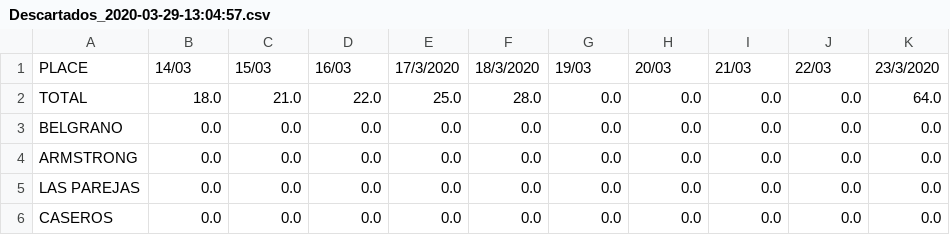
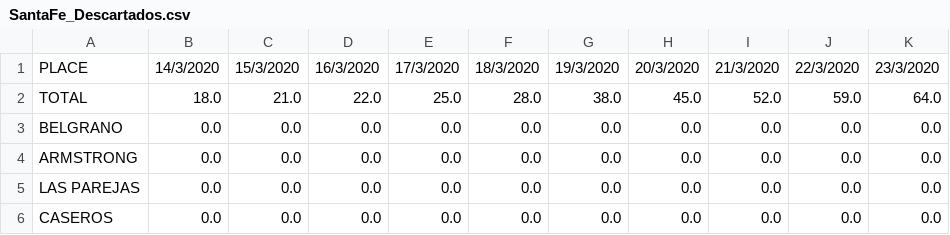
Before and after one commit to mariano22/argcovidapi, a CSV file: SantaFe_Descartados.csv (was Descartados_2020-03-29-13:04:57.csv), drawn as a sheet; only a part is shown; the diff names each change by its address in the sheet, - before the commit and + after, or states it on an @@ line.

```diff
--- a/Descartados_2020-03-29-13:04:57.csv
+++ b/SantaFe_Descartados.csv
-B1: 14/03
+B1: 14/3/2020
-C1: 15/03
+C1: 15/3/2020
-D1: 16/03
+D1: 16/3/2020
-G1: 19/03
+G1: 19/3/2020
-H1: 20/03
+H1: 20/3/2020
-I1: 21/03
+I1: 21/3/2020
-J1: 22/03
+J1: 22/3/2020
-G2: 0.0
+G2: 38.0
-H2: 0.0
+H2: 45.0
-I2: 0.0
+I2: 52.0
-J2: 0.0
+J2: 59.0
```
Also changed, not shown: 14 other files.
